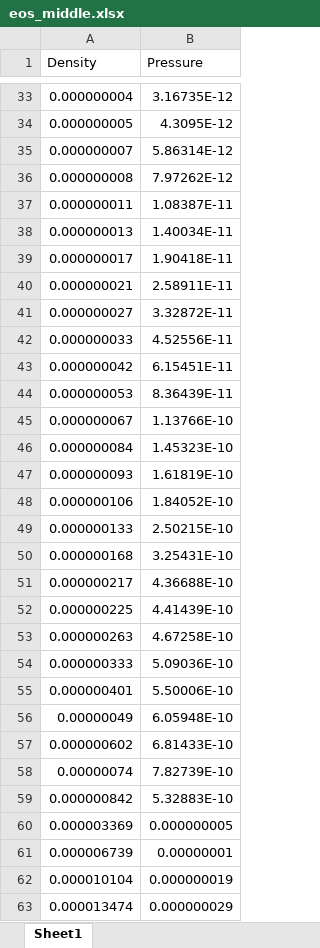
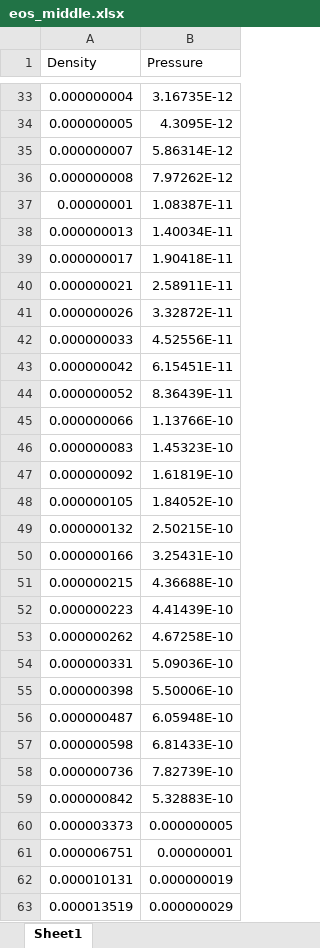
Before and after one commit to Diego-gt-phys/TFG, an Excel workbook: data_eos/eos_middle.xlsx, sheet Sheet1, drawn as a sheet; only a part is shown, gaps mark what is left out; values as stored, in another font and other column widths than the file's, no borders; the diff covers the shown part only; the diff names each change by its address in the sheet, - before the commit and + after, or states it on an @@ line.

Commit message:
Updated the EoS from matter density to energy density

```diff
--- a/data_eos/eos_middle.xlsx (sheet Sheet1)
+++ b/data_eos/eos_middle.xlsx (sheet Sheet1)
-A37 (Density): 0.000000011
+A37 (Density): 0.00000001
-A41 (Density): 0.000000027
+A41 (Density): 0.000000026
-A44 (Density): 0.000000053
+A44 (Density): 0.000000052
-A45 (Density): 0.000000067
+A45 (Density): 0.000000066
-A46 (Density): 0.000000084
+A46 (Density): 0.000000083
-A47 (Density): 0.000000093
+A47 (Density): 0.000000092
-A48 (Density): 0.000000106
+A48 (Density): 0.000000105
-A49 (Density): 0.000000133
+A49 (Density): 0.000000132
-A50 (Density): 0.000000168
+A50 (Density): 0.000000166
-A51 (Density): 0.000000217
+A51 (Density): 0.000000215
-A52 (Density): 0.000000225
+A52 (Density): 0.000000223
-A53 (Density): 0.000000263
+A53 (Density): 0.000000262
-A54 (Density): 0.000000333
+A54 (Density): 0.000000331
-A55 (Density): 0.000000401
+A55 (Density): 0.000000398
-A56 (Density): 0.00000049
+A56 (Density): 0.000000487
-A57 (Density): 0.000000602
+A57 (Density): 0.000000598
-A58 (Density): 0.00000074
+A58 (Density): 0.000000736
-A60 (Density): 0.000003369
+A60 (Density): 0.000003373
-A61 (Density): 0.000006739
+A61 (Density): 0.000006751
-A62 (Density): 0.000010104
+A62 (Density): 0.000010131
-A63 (Density): 0.000013474
+A63 (Density): 0.000013519
```
Also changed, not shown: 94 edited cells elsewhere in this sheet, data_eos/eos_soft.xlsx, data_eos/eos_stiff.xlsx.
